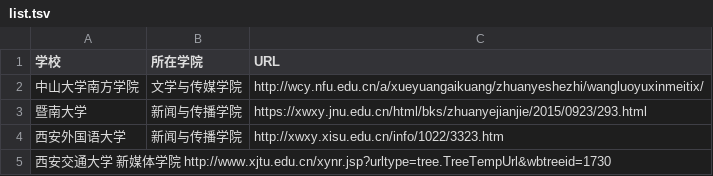
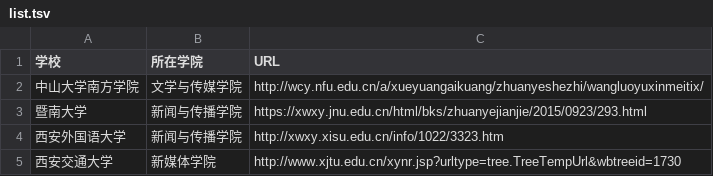
Before and after one commit to sunsipan/list_newmedia_undergraduate_CN, a TSV file: list.tsv, drawn as a sheet; removed rows and columns are numbered as before the commit, all else as after; the diff names each change by its address in the sheet, - before the commit and + after, or states it on an @@ line.

Commit message:
Update list.tsv

```diff
--- a/list.tsv
+++ b/list.tsv
-row 5: 西安交通大学 新媒体学院 http://www.xjtu.edu.cn/xynr.jsp?urltype=tree.TreeTempUrl&wbtreeid=1730
+row 5: 西安交通大学 | 新媒体学院 | http://www.xjtu.edu.cn/xynr.jsp?urltype=tree.TreeTempUrl&wbtreeid=1730
```
